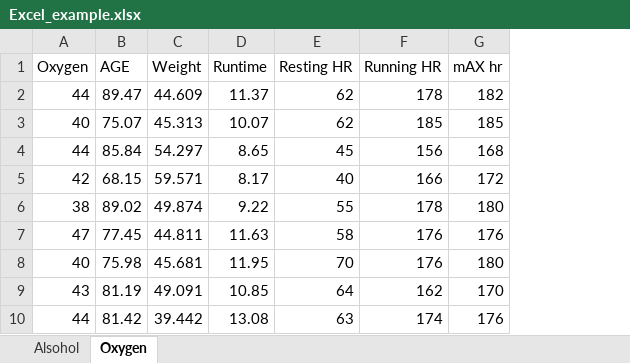
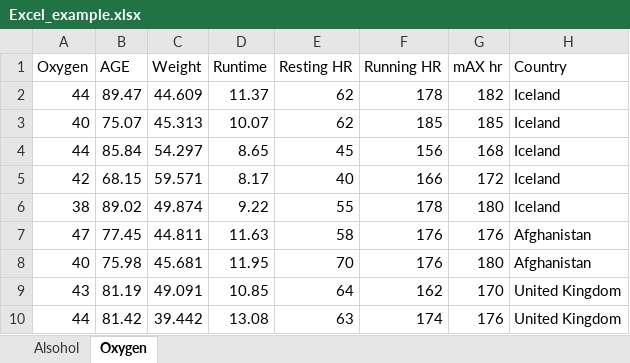
Before and after one commit to alexmclain/INBRE-Bios-Summer-26, an Excel workbook: data/Excel_example.xlsx, sheet Oxygen, drawn as a sheet; only a part is shown; values as stored, in another font and other column widths than the file's, no borders; the diff names each change by its address in the sheet, - before the commit and + after, or states it on an @@ line.

Commit message:
Update Excel_example.xlsx

```diff
--- a/data/Excel_example.xlsx (sheet Oxygen)
+++ b/data/Excel_example.xlsx (sheet Oxygen)
+column H (Country), rows 2-10: Iceland | Iceland | Iceland | Iceland | Iceland | Afghanistan | Afghanistan | United Kingdom | United Kingdom
```
